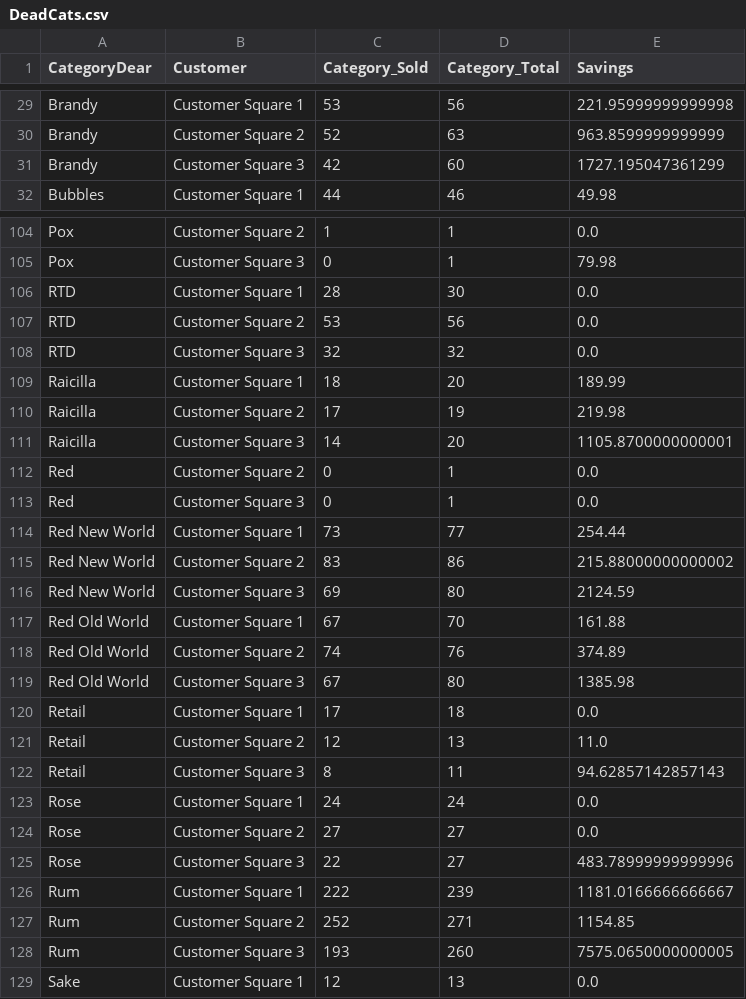
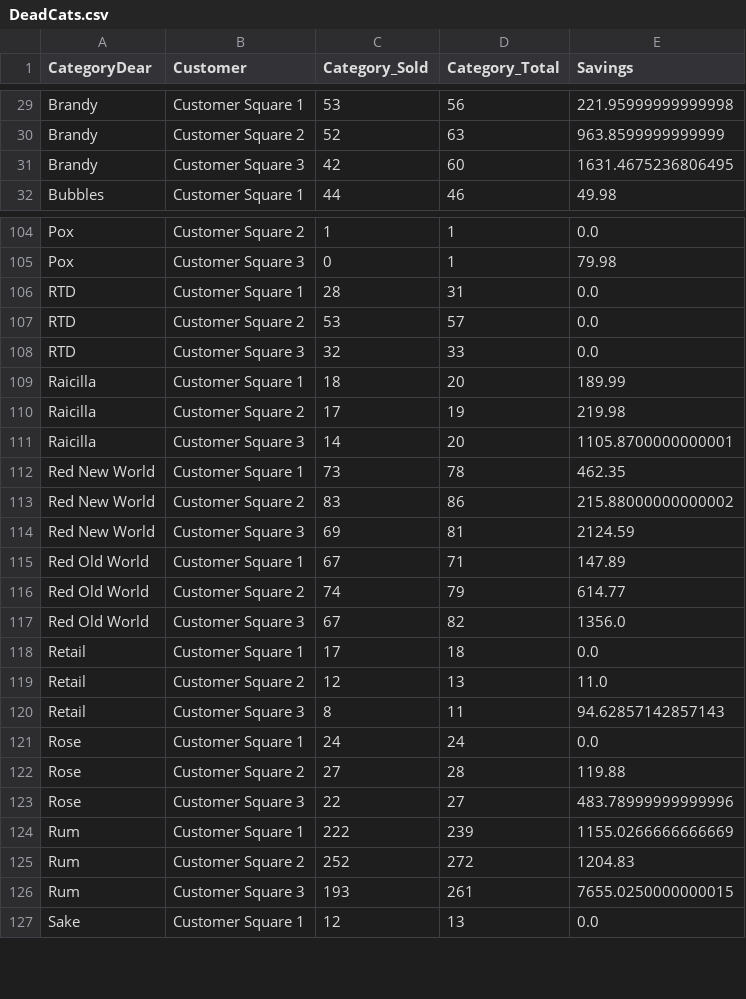
Before and after one commit to TheAgaveFairy/practice, a CSV file: DeadCats.csv, drawn as a sheet; only a part is shown, gaps mark what is left out; the diff covers the shown part only.

```diff
--- a/DeadCats.csv
+++ b/DeadCats.csv
@@ -30,3 +30,3 @@ Brandy,Customer Square 1,53,56,221.95999999999998
 Brandy,Customer Square 2,52,63,963.8599999999999
-Brandy,Customer Square 3,42,60,1727.195047361299
+Brandy,Customer Square 3,42,60,1631.4675236806495
 Bubbles,Customer Square 1,44,46,49.98
@@ -105,5 +105,5 @@ Pox,Customer Square 2,1,1,0.0
 Pox,Customer Square 3,0,1,79.98
-RTD,Customer Square 1,28,30,0.0
-RTD,Customer Square 2,53,56,0.0
-RTD,Customer Square 3,32,32,0.0
+RTD,Customer Square 1,28,31,0.0
+RTD,Customer Square 2,53,57,0.0
+RTD,Customer Square 3,32,33,0.0
 Raicilla,Customer Square 1,18,20,189.99
@@ -111,10 +111,8 @@ Raicilla,Customer Square 2,17,19,219.98
 Raicilla,Customer Square 3,14,20,1105.8700000000001
-Red,Customer Square 2,0,1,0.0
-Red,Customer Square 3,0,1,0.0
-Red New World,Customer Square 1,73,77,254.44
+Red New World,Customer Square 1,73,78,462.35
 Red New World,Customer Square 2,83,86,215.88000000000002
-Red New World,Customer Square 3,69,80,2124.59
-Red Old World,Customer Square 1,67,70,161.88
-Red Old World,Customer Square 2,74,76,374.89
-Red Old World,Customer Square 3,67,80,1385.98
+Red New World,Customer Square 3,69,81,2124.59
+Red Old World,Customer Square 1,67,71,147.89
+Red Old World,Customer Square 2,74,79,614.77
+Red Old World,Customer Square 3,67,82,1356.0
 Retail,Customer Square 1,17,18,0.0
@@ -123,7 +121,7 @@ Retail,Customer Square 3,8,11,94.62857142857143
 Rose,Customer Square 1,24,24,0.0
-Rose,Customer Square 2,27,27,0.0
+Rose,Customer Square 2,27,28,119.88
 Rose,Customer Square 3,22,27,483.78999999999996
-Rum,Customer Square 1,222,239,1181.0166666666667
-Rum,Customer Square 2,252,271,1154.85
-Rum,Customer Square 3,193,260,7575.0650000000005
+Rum,Customer Square 1,222,239,1155.0266666666669
+Rum,Customer Square 2,252,272,1204.83
+Rum,Customer Square 3,193,261,7655.0250000000015
 Sake,Customer Square 1,12,13,0.0
```
Also changed, not shown: 70 edited cells elsewhere in this file, paranalysisWAREHOUSE.csv, shelfspaceallocation.csv, 26 other files.
